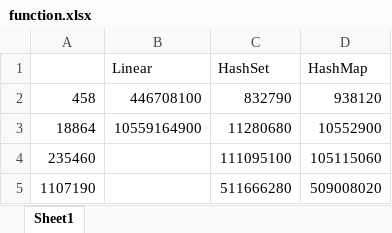
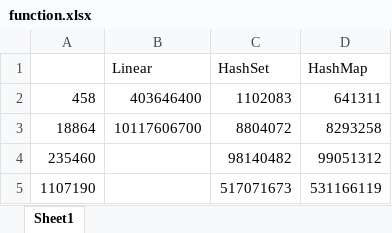
Before and after one commit to Najmiddin03/Advanced-Algorithms, an Excel workbook: assignmentTwoPartOneA/function.xlsx, sheet Sheet1, drawn as a sheet; values as stored, in another font and other column widths than the file's, no borders; charts and pictures not drawn; the diff names each change by its address in the sheet, - before the commit and + after, or states it on an @@ line.

```diff
--- a/assignmentTwoPartOneA/function.xlsx (sheet Sheet1)
+++ b/assignmentTwoPartOneA/function.xlsx (sheet Sheet1)
-B2 (Linear): 446708100
+B2 (Linear): 403646400
-C2 (HashSet): 832790
+C2 (HashSet): 1102083
-D2 (HashMap): 938120
+D2 (HashMap): 641311
-B3 (Linear): 10559164900
+B3 (Linear): 10117606700
-C3 (HashSet): 11280680
+C3 (HashSet): 8804072
-D3 (HashMap): 10552900
+D3 (HashMap): 8293258
-C4 (HashSet): 111095100
+C4 (HashSet): 98140482
-D4 (HashMap): 105115060
+D4 (HashMap): 99051312
-C5 (HashSet): 511666280
+C5 (HashSet): 517071673
-D5 (HashMap): 509008020
+D5 (HashMap): 531166119
```
Also changed, not shown: charts or pictures, assignmentOnePartOne/function.xlsx, 7 other files.
